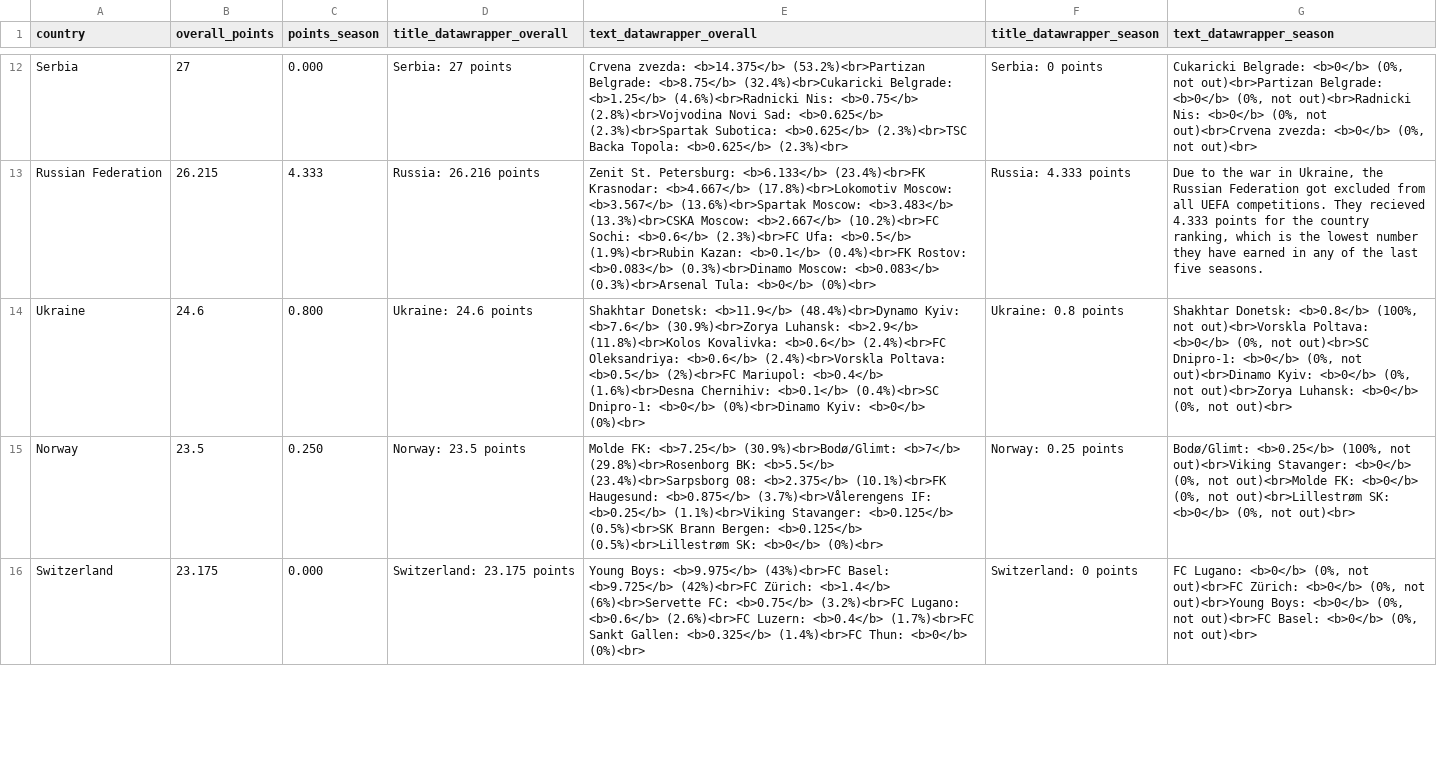
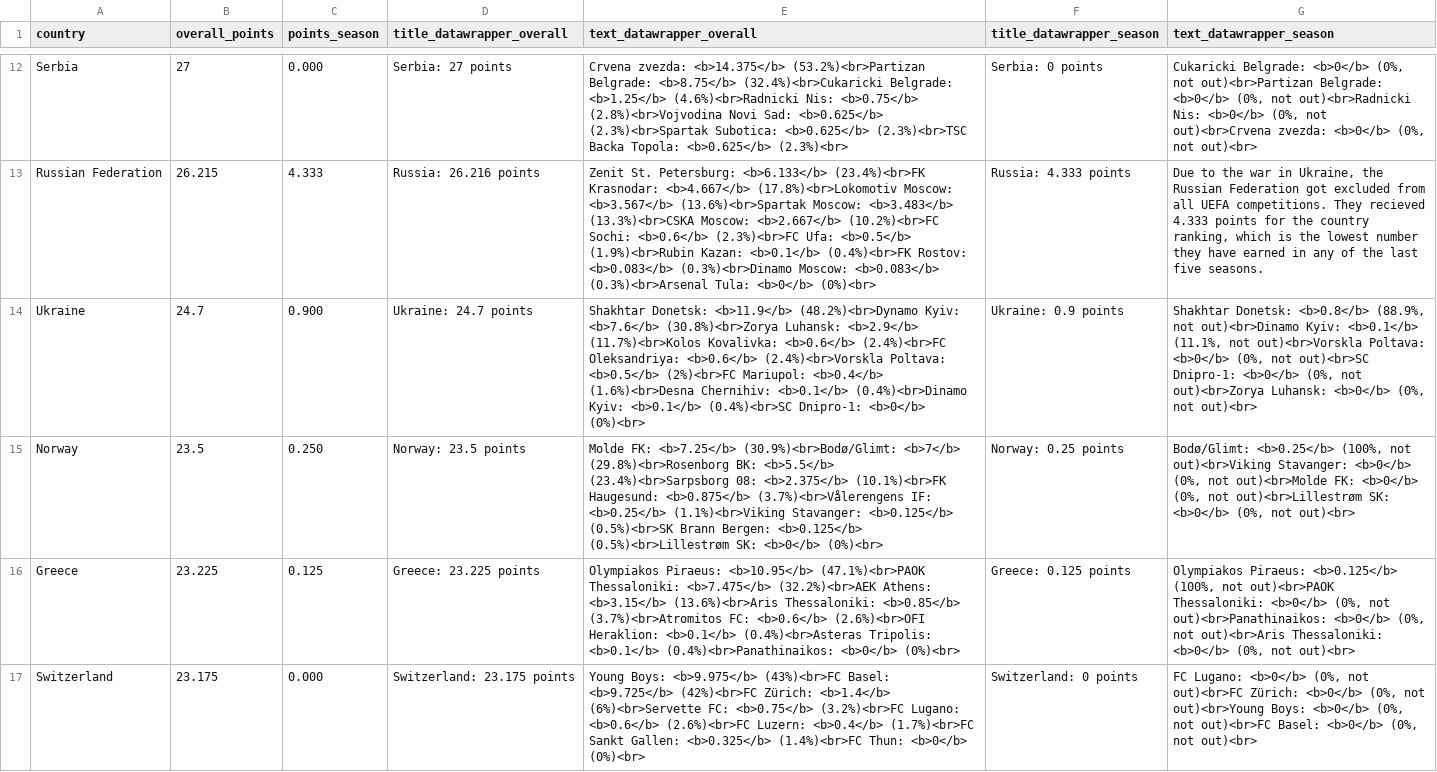
Before and after one commit to awp-finanznachrichten/uefa_ranking, a CSV file: Output/ranking_map_data.csv, drawn as a sheet; only a part is shown, gaps mark what is left out; the diff covers the shown part only; the diff names each change by its address in the sheet, - before the commit and + after, or states it on an @@ line.

```diff
--- a/Output/ranking_map_data.csv
+++ b/Output/ranking_map_data.csv
-B14 (overall_points): 24.6
+B14 (overall_points): 24.7
-C14 (points_season): 0.800
+C14 (points_season): 0.900
-D14 (title_datawrapper_overall): Ukraine: 24.6 points
+D14 (title_datawrapper_overall): Ukraine: 24.7 points
-E14 (text_datawrapper_overall): …Donetsk: <b>11.9</b> (48.4%)<br>Dynamo Kyiv: <b>7.6</b> (30.9%)<br>Zorya Luhansk: <b>2.9</b> (11.8%)<br>Kolos Kovalivka: <b>0.6</b> (2.4%)<br>FC Oleksandriya: <b>0.6</b> (2.4%)<br>Vorskla Poltava: <b>0.5</b> (2%)<br>FC Mariupol: <b>0.4</b> (1.6%)<br>Desna Chernihiv: <b>0.1</b> (0.4%)<br>SC Dnipro-1: <b>0</b> (0%)<br>Dinamo Kyiv: <b>0</b> (0%)<br>
+E14 (text_datawrapper_overall): …Donetsk: <b>11.9</b> (48.2%)<br>Dynamo Kyiv: <b>7.6</b> (30.8%)<br>Zorya Luhansk: <b>2.9</b> (11.7%)<br>Kolos Kovalivka: <b>0.6</b> (2.4%)<br>FC Oleksandriya: <b>0.6</b> (2.4%)<br>Vorskla Poltava: <b>0.5</b> (2%)<br>FC Mariupol: <b>0.4</b> (1.6%)<br>Desna Chernihiv: <b>0.1</b> (0.4%)<br>Dinamo Kyiv: <b>0.1</b> (0.4%)<br>SC Dnipro-1: <b>0</b> (0%)<br>
-F14 (title_datawrapper_season): Ukraine: 0.8 points
+F14 (title_datawrapper_season): Ukraine: 0.9 points
-G14 (text_datawrapper_season): …Donetsk: <b>0.8</b> (100%, not out)<br>Vorskla Poltava: <b>0</b> (0%, not out)<br>SC Dnipro-1: <b>0</b> (0%, not out)<br>Dinamo Kyiv: <b>0</b> (0%,…
+G14 (text_datawrapper_season): …Donetsk: <b>0.8</b> (88.9%, not out)<br>Dinamo Kyiv: <b>0.1</b> (11.1%, not out)<br>Vorskla Poltava: <b>0</b> (0%, not out)<br>SC Dnipro-1: <b>0</b> (0%,…
+row 16: Greece | 23.225 | 0.125 | Greece: 23.225 points | Olympiakos Piraeus: <b>10.95</b> (47.1%)<br>PAOK Thessaloniki: <b>7.475</b> (32.2%)<br>AEK Athens: <b>3.15</b> (13.6%)<br>Aris Thessaloniki: <b>0.85</b> (3.7%)<br>Atromitos FC: <b>0.6</b> (2.6%)<br>OFI Heraklion: <b>0.1</b> (0.4%)<br>Asteras Tripolis: <b>0.1</b> (0.4%)<br>Panathinaikos: <b>0</b> (0%)<br> | Greece: 0.125 points | Olympiakos Piraeus: <b>0.125</b> (100%, not out)<br>PAOK Thessaloniki: <b>0</b> (0%, not out)<br>Panathinaikos: <b>0</b> (0%, not out)<br>Aris Thessaloniki: <b>0</b> (0%, not out)<br>
```
Also changed, not shown: 2 added rows, 3 removed rows and 48 edited cells elsewhere in this file, Output/ranking_map_data_teams.csv, Output/ranking_map_data_teams_season.csv, 7 other files.
